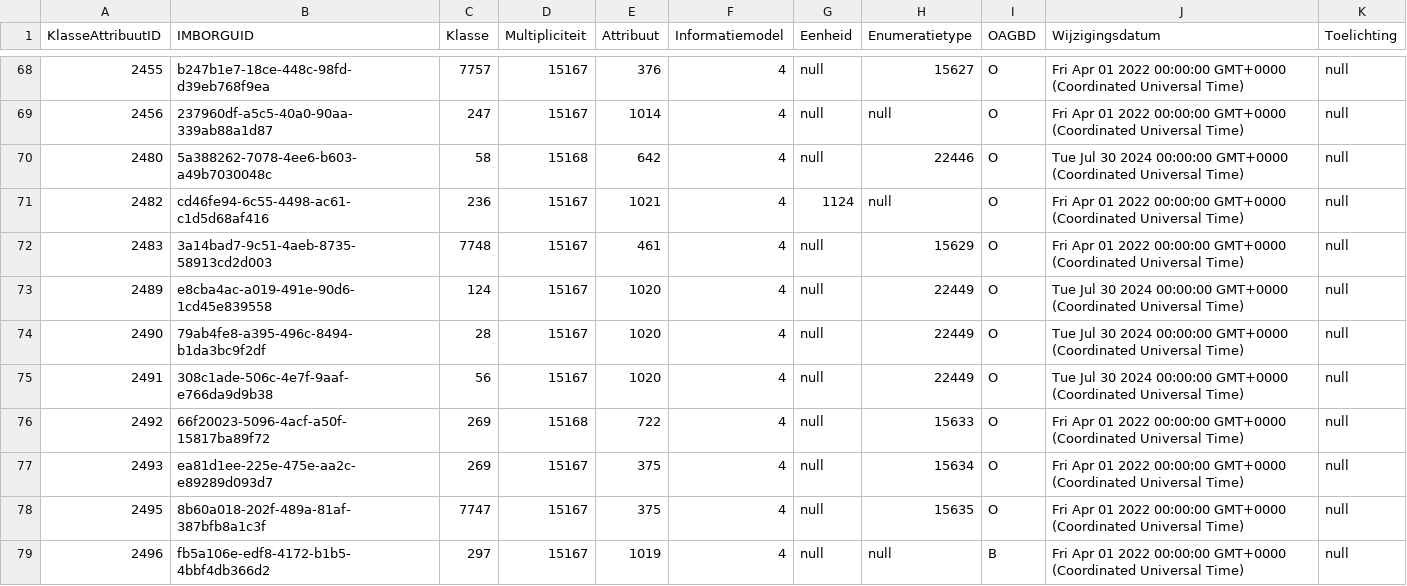
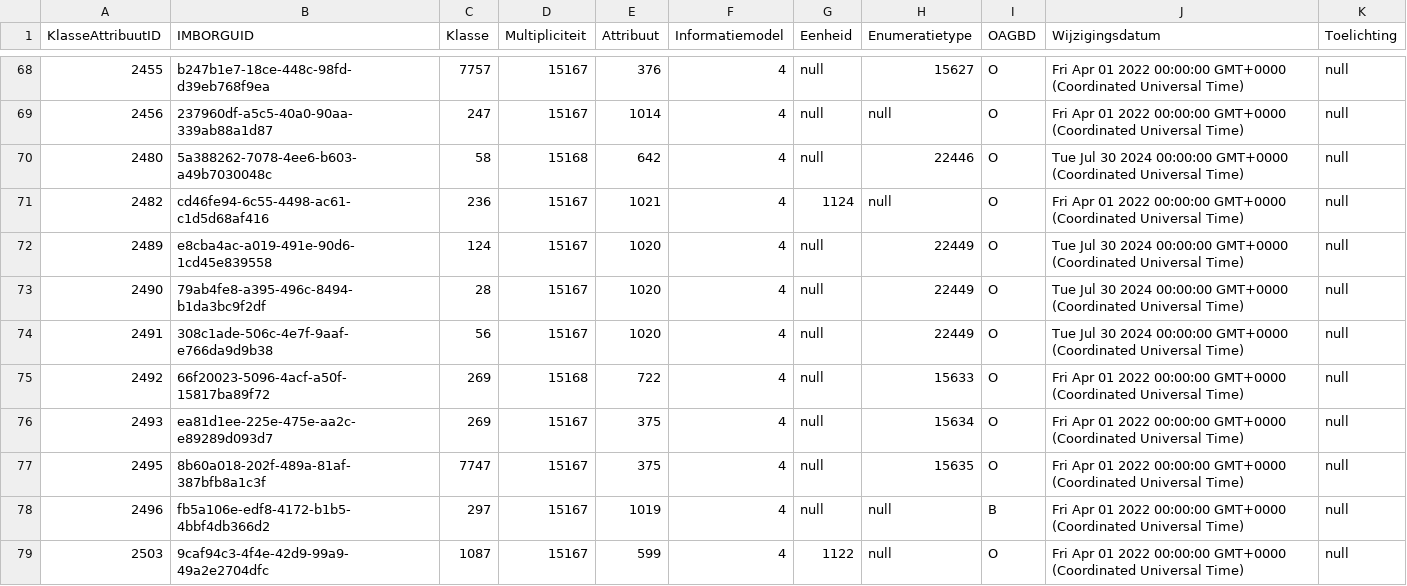
Before and after one commit to Stichting-CROW/imbor-development, a TSV file: data/tsv/imborKern_K_KlassenAttributen.tsv, drawn as a sheet; only a part is shown, gaps mark what is left out; the shorter side is filled out with more unchanged rows; the diff names each change by its address in the sheet, - before the commit and + after, or states it on an @@ line.

```diff
--- a/data/tsv/imborKern_K_KlassenAttributen.tsv
+++ b/data/tsv/imborKern_K_KlassenAttributen.tsv
-row 72: 2483 | 3a14bad7-9c51-4aeb-8735-58913cd2d003 | 7748 | 15167 | 461 | 4 | null | 15629 | O | Fri Apr 01 2022 00:00:00 GMT+0000 (Coordinated Universal Time) | null
```
Also changed, not shown: data/tsv/imborKern_EnumeratiesDomeinwaarden.tsv, data/tsv/imborKern_Hiërarchie.tsv, 1 other file.
